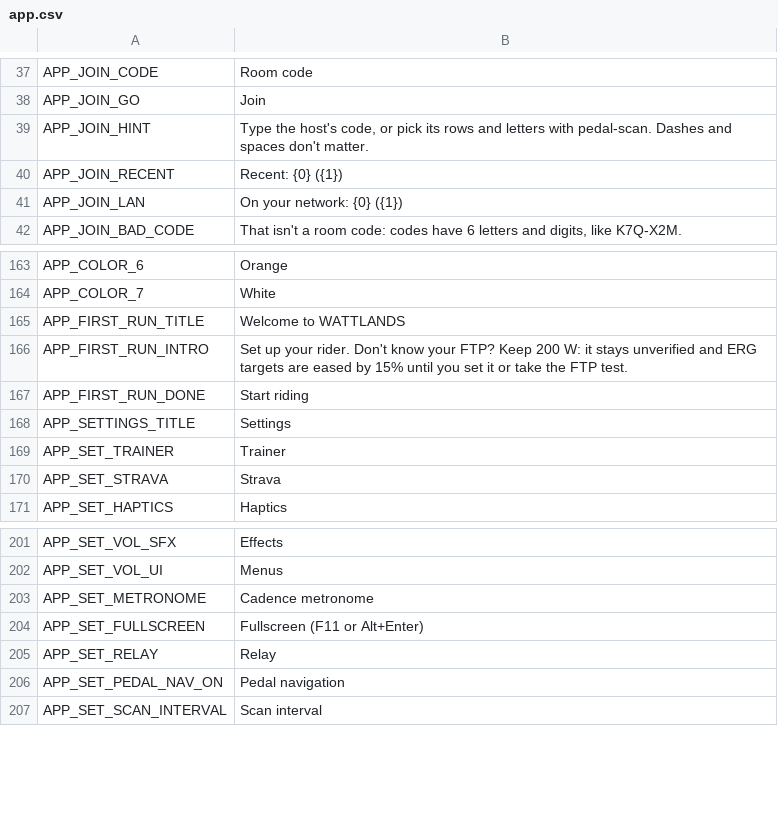
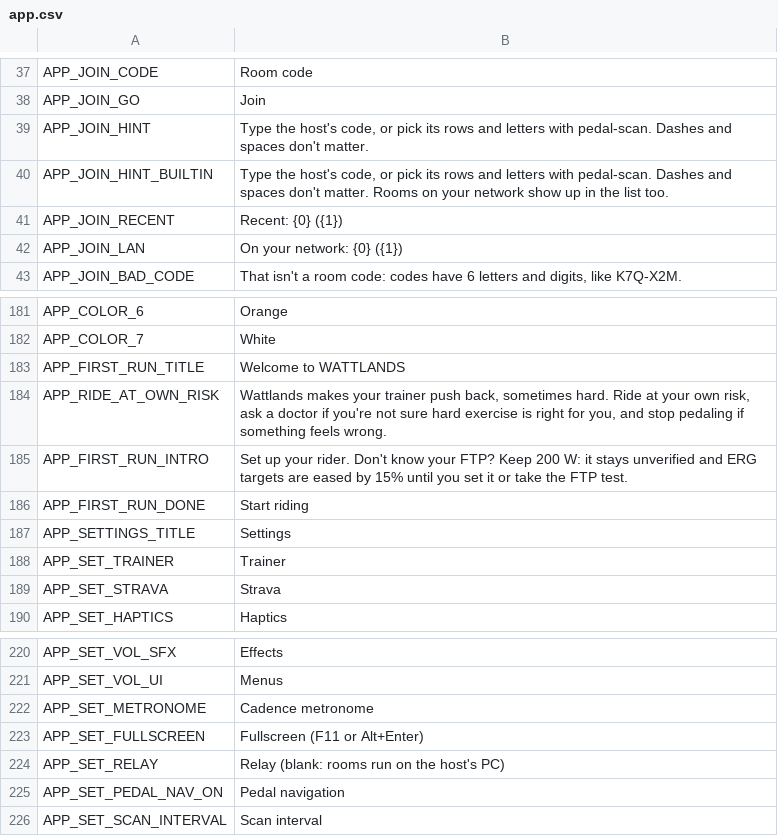
Before and after one commit to shoedler/wattlands, a CSV file: content/strings/app.csv, drawn as a sheet; only a part is shown, gaps mark what is left out; the diff covers the shown part only.

```diff
--- a/content/strings/app.csv
+++ b/content/strings/app.csv
@@ -39,2 +39,3 @@ APP_JOIN_GO,Join
 APP_JOIN_HINT,"Type the host's code, or pick its rows and letters with pedal-scan. Dashes and spaces don't matter."
+APP_JOIN_HINT_BUILTIN,"Type the host's code, or pick its rows and letters with pedal-scan. Dashes and spaces don't matter. Rooms on your network show up in the list too."
 APP_JOIN_RECENT,Recent: {0} ({1})
@@ -165,2 +183,3 @@ APP_COLOR_7,White
 APP_FIRST_RUN_TITLE,Welcome to WATTLANDS
+APP_RIDE_AT_OWN_RISK,"Wattlands makes your trainer push back, sometimes hard. Ride at your own risk, ask a doctor if you're not sure hard exercise is right for you, and stop pedaling if something feels wrong."
 APP_FIRST_RUN_INTRO,Set up your rider. Don't know your FTP? Keep 200 W: it stays unverified and ERG targets are eased by 15% until you set it or take the FTP test.
@@ -204,3 +223,3 @@ APP_SET_METRONOME,Cadence metronome
 APP_SET_FULLSCREEN,Fullscreen (F11 or Alt+Enter)
-APP_SET_RELAY,Relay
+APP_SET_RELAY,Relay (blank: rooms run on the host's PC)
 APP_SET_PEDAL_NAV_ON,Pedal navigation
```
Also changed, not shown: 17 added rows and 2 edited cells elsewhere in this file, content/strings/net.csv, 22 other files.
